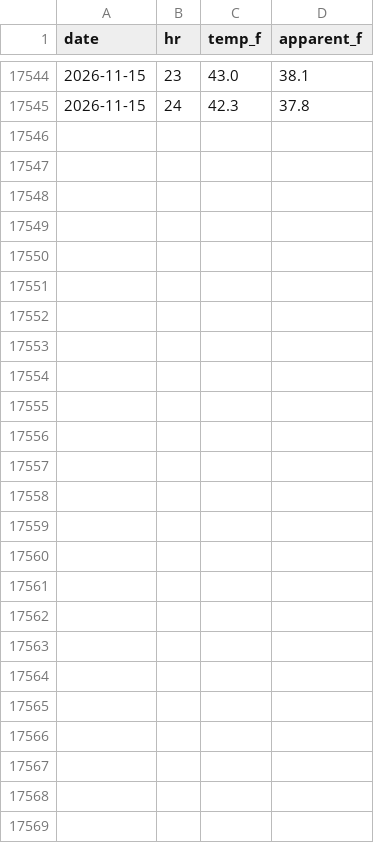
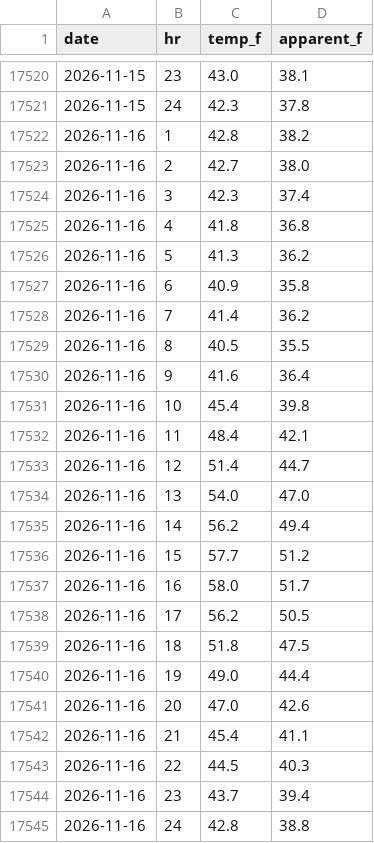
Before and after one commit to crobinson111/lehi-load-forecast, a CSV file: data/load_weather.csv, drawn as a sheet; only a part is shown, gaps mark what is left out; the diff covers the shown part only; the diff names each change by its address in the sheet, - before the commit and + after, or states it on an @@ line.

```diff
--- a/data/load_weather.csv
+++ b/data/load_weather.csv
+row 17522: 2026-11-16 | 1 | 42.8 | 38.2
+row 17523: 2026-11-16 | 2 | 42.7 | 38.0
+row 17524: 2026-11-16 | 3 | 42.3 | 37.4
+row 17525: 2026-11-16 | 4 | 41.8 | 36.8
+row 17526: 2026-11-16 | 5 | 41.3 | 36.2
+row 17527: 2026-11-16 | 6 | 40.9 | 35.8
+row 17528: 2026-11-16 | 7 | 41.4 | 36.2
+row 17529: 2026-11-16 | 8 | 40.5 | 35.5
+row 17530: 2026-11-16 | 9 | 41.6 | 36.4
+row 17531: 2026-11-16 | 10 | 45.4 | 39.8
+row 17532: 2026-11-16 | 11 | 48.4 | 42.1
+row 17533: 2026-11-16 | 12 | 51.4 | 44.7
+row 17534: 2026-11-16 | 13 | 54.0 | 47.0
+row 17535: 2026-11-16 | 14 | 56.2 | 49.4
+row 17536: 2026-11-16 | 15 | 57.7 | 51.2
+row 17537: 2026-11-16 | 16 | 58.0 | 51.7
+row 17538: 2026-11-16 | 17 | 56.2 | 50.5
+row 17539: 2026-11-16 | 18 | 51.8 | 47.5
+row 17540: 2026-11-16 | 19 | 49.0 | 44.4
+row 17541: 2026-11-16 | 20 | 47.0 | 42.6
+row 17542: 2026-11-16 | 21 | 45.4 | 41.1
+row 17543: 2026-11-16 | 22 | 44.5 | 40.3
+row 17544: 2026-11-16 | 23 | 43.7 | 39.4
+row 17545: 2026-11-16 | 24 | 42.8 | 38.8
```
Also changed, not shown: 24 removed rows elsewhere in this file, data/h_butte_weather.csv, data/solar_weather.csv, 5 other files.
